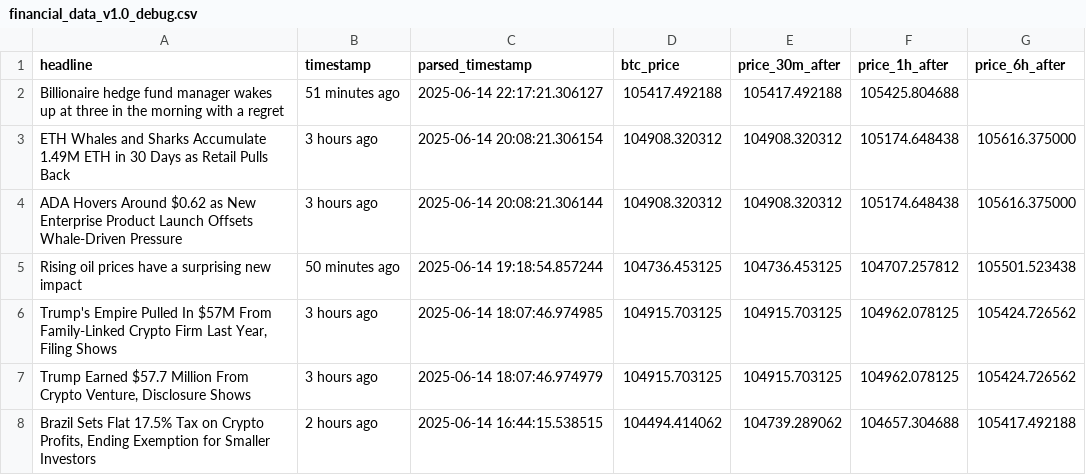
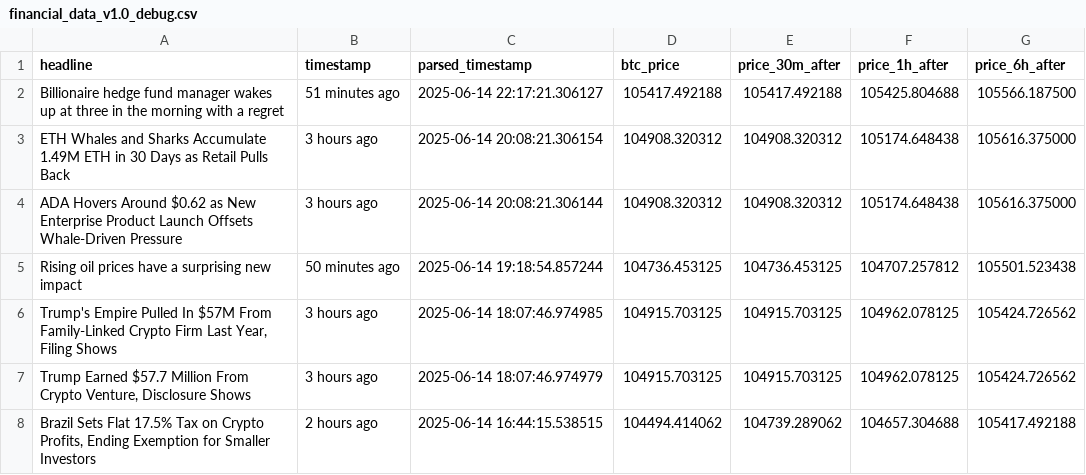
Before and after one commit to lucasmalinski/financial-sentiment-pipeline, a CSV file: financial_data_v1.0_debug.csv, drawn as a sheet; only a part is shown.

```diff
--- a/financial_data_v1.0_debug.csv
+++ b/financial_data_v1.0_debug.csv
@@ -1,3 +1,3 @@
 headline,timestamp,parsed_timestamp,btc_price,price_30m_after,price_1h_after,price_6h_after
-Billionaire hedge fund manager wakes up at three in the morning with a regret,51 minutes ago,2025-06-14 22:17:21.306127,105417.492188,105417.492188,105425.804688,
+Billionaire hedge fund manager wakes up at three in the morning with a regret,51 minutes ago,2025-06-14 22:17:21.306127,105417.492188,105417.492188,105425.804688,105566.187500
 ETH Whales and Sharks Accumulate 1.49M ETH in 30 Days as Retail Pulls Back,3 hours ago,2025-06-14 20:08:21.306154,104908.320312,104908.320312,105174.648438,105616.375000
```
